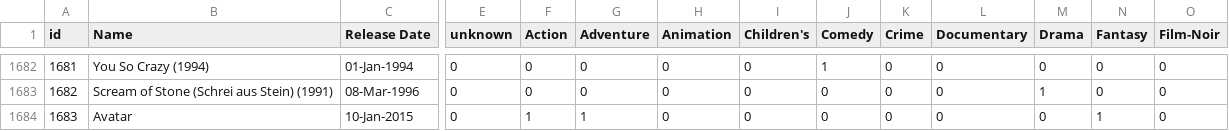
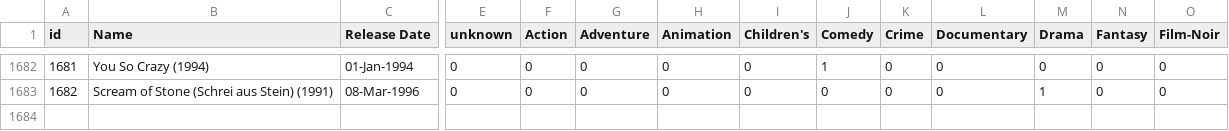
Before and after one commit to Matiudesa/tp-deep-learning, a CSV file: data/peliculas.csv, drawn as a sheet; only a part is shown, gaps mark what is left out; rows hold the shown columns only; the diff names each change by its address in the sheet, - before the commit and + after, or states it on an @@ line.

```diff
--- a/data/peliculas.csv
+++ b/data/peliculas.csv
-row 1684: 1683 | Avatar | 10-Jan-2015 | 0 | 1 | 1 | 0 | 0 | 0 | 0 | 0 | 0 | 1 | 0
```
Also changed, not shown: 3 other files.
